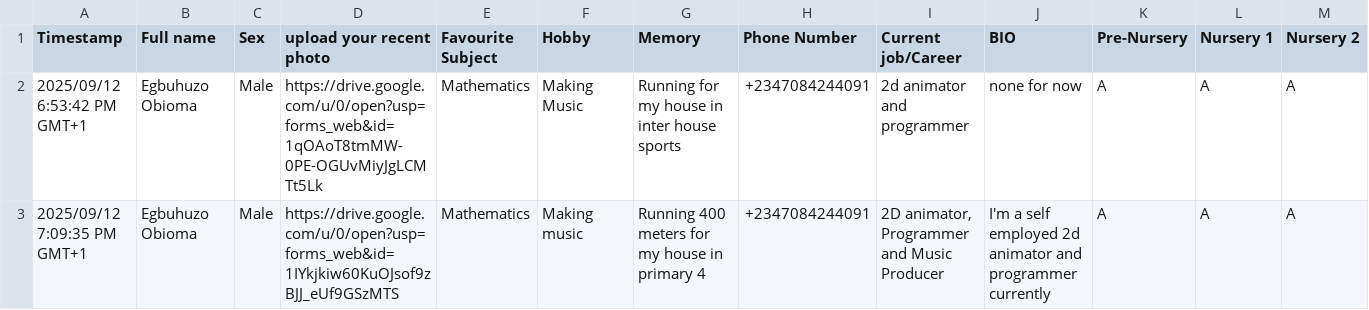
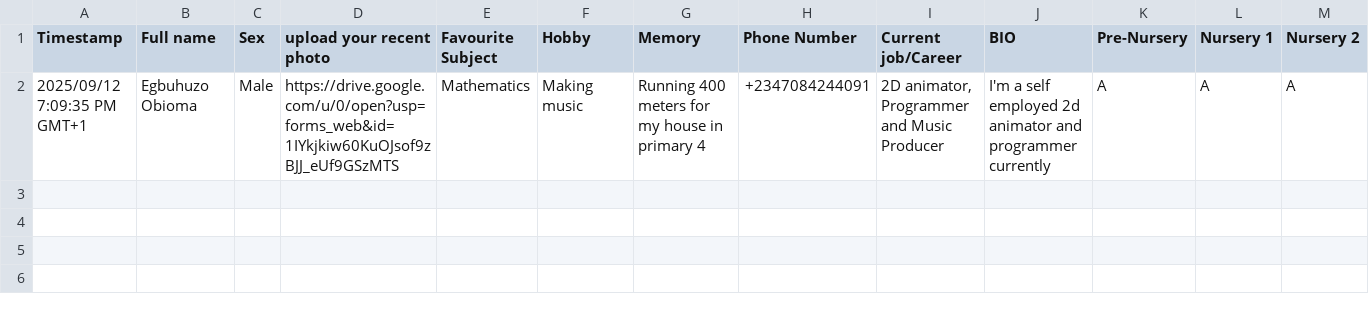
Before and after one commit to jaobianimations/PrestigiousStaffschool02Set, a CSV file: The Prestigious Staff School Abuloma _02 Set.csv, drawn as a sheet; only a part is shown; rows hold the shown columns only; the diff names each change by its address in the sheet, - before the commit and + after, or states it on an @@ line.

Commit message:
Update The Prestigious Staff School Abuloma _02 Set.csv

```diff
--- a/The Prestigious Staff School Abuloma _02 Set.csv
+++ b/The Prestigious Staff School Abuloma _02 Set.csv
-row 2: 2025/09/12 6:53:42 PM GMT+1 | Egbuhuzo Obioma | Male | https://drive.google.com/u/0/open?usp=forms_web&id=1qOAoT8tmMW-0PE-OGUvMiyJgLCMTt5Lk | Mathematics | Making Music | Running for my house in inter house sports | +2347084244091 | 2d animator and programmer | none for now | A | A | A
```
